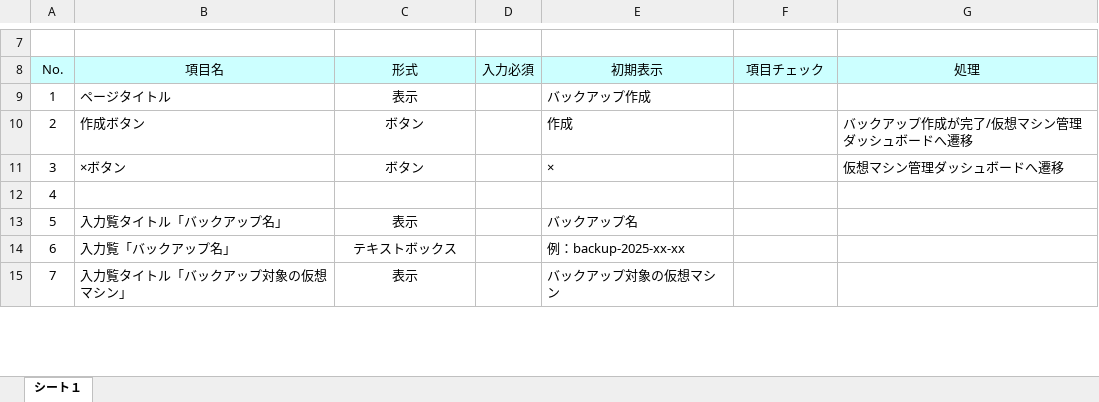
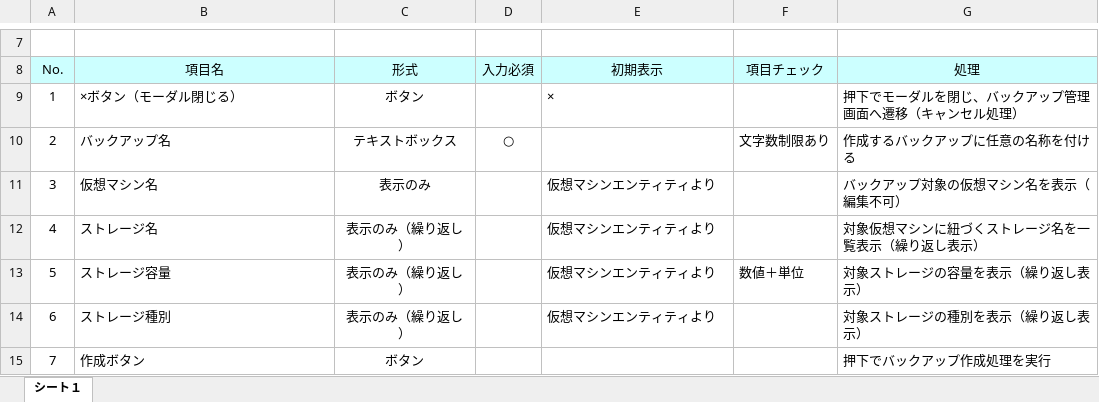
Before and after one commit to okkass/Kamata-Cloud-Infrastructure, an Excel workbook: docs/画面項目定義書/mo_backup_create.xlsx, sheet シート１, drawn as a sheet; only a part is shown, gaps mark what is left out; values as stored, in another font and other column widths than the file's, no borders; charts and pictures not drawn; the diff covers the shown part only; the diff names each change by its address in the sheet, - before the commit and + after, or states it on an @@ line.

Commit message:
dekamara2

```diff
--- a/docs/画面項目定義書/mo_backup_create.xlsx (sheet シート１)
+++ b/docs/画面項目定義書/mo_backup_create.xlsx (sheet シート１)
-B9 (項目名): ページタイトル
+B9 (項目名): ×ボタン（モーダル閉じる）
-C9 (形式): 表示
+C9 (形式): ボタン
-E9 (初期表示): バックアップ作成
+E9 (初期表示): ×
-G9 (処理): (empty)
+G9 (処理): 押下でモーダルを閉じ、バックアップ管理画面へ遷移（キャンセル処理）
-B10 (項目名): 作成ボタン
+B10 (項目名): バックアップ名
-C10 (形式): ボタン
+C10 (形式): テキストボックス
-D10 (入力必須): (empty)
+D10 (入力必須): ○
-E10 (初期表示): 作成
+E10 (初期表示): (empty)
-F10 (項目チェック): (empty)
+F10 (項目チェック): 文字数制限あり
-G10 (処理): バックアップ作成が完了/仮想マシン管理ダッシュボードへ遷移
+G10 (処理): 作成するバックアップに任意の名称を付ける
-B11 (項目名): ×ボタン
+B11 (項目名): 仮想マシン名
-C11 (形式): ボタン
+C11 (形式): 表示のみ
-E11 (初期表示): ×
+E11 (初期表示): 仮想マシンエンティティより
-G11 (処理): 仮想マシン管理ダッシュボードへ遷移
+G11 (処理): バックアップ対象の仮想マシン名を表示（編集不可）
-B12 (項目名): (empty)
+B12 (項目名): ストレージ名
-C12 (形式): (empty)
+C12 (形式): 表示のみ（繰り返し）
-E12 (初期表示): (empty)
+E12 (初期表示): 仮想マシンエンティティより
-G12 (処理): (empty)
+G12 (処理): 対象仮想マシンに紐づくストレージ名を一覧表示（繰り返し表示）
-B13 (項目名): 入力覧タイトル「バックアップ名」
+B13 (項目名): ストレージ容量
-C13 (形式): 表示
+C13 (形式): 表示のみ（繰り返し）
-E13 (初期表示): バックアップ名
+E13 (初期表示): 仮想マシンエンティティより
-F13 (項目チェック): (empty)
+F13 (項目チェック): 数値＋単位
-G13 (処理): (empty)
+G13 (処理): 対象ストレージの容量を表示（繰り返し表示）
-B14 (項目名): 入力覧「バックアップ名」
+B14 (項目名): ストレージ種別
-C14 (形式): テキストボックス
+C14 (形式): 表示のみ（繰り返し）
-E14 (初期表示): 例：backup-2025-xx-xx
+E14 (初期表示): 仮想マシンエンティティより
-G14 (処理): (empty)
+G14 (処理): 対象ストレージの種別を表示（繰り返し表示）
-B15 (項目名): 入力覧タイトル「バックアップ対象の仮想マシン」
+B15 (項目名): 作成ボタン
-C15 (形式): 表示
+C15 (形式): ボタン
-E15 (初期表示): バックアップ対象の仮想マシン
+E15 (初期表示): (empty)
-G15 (処理): (empty)
+G15 (処理): 押下でバックアップ作成処理を実行
```
Also changed, not shown: 11 edited cells elsewhere in this sheet.
